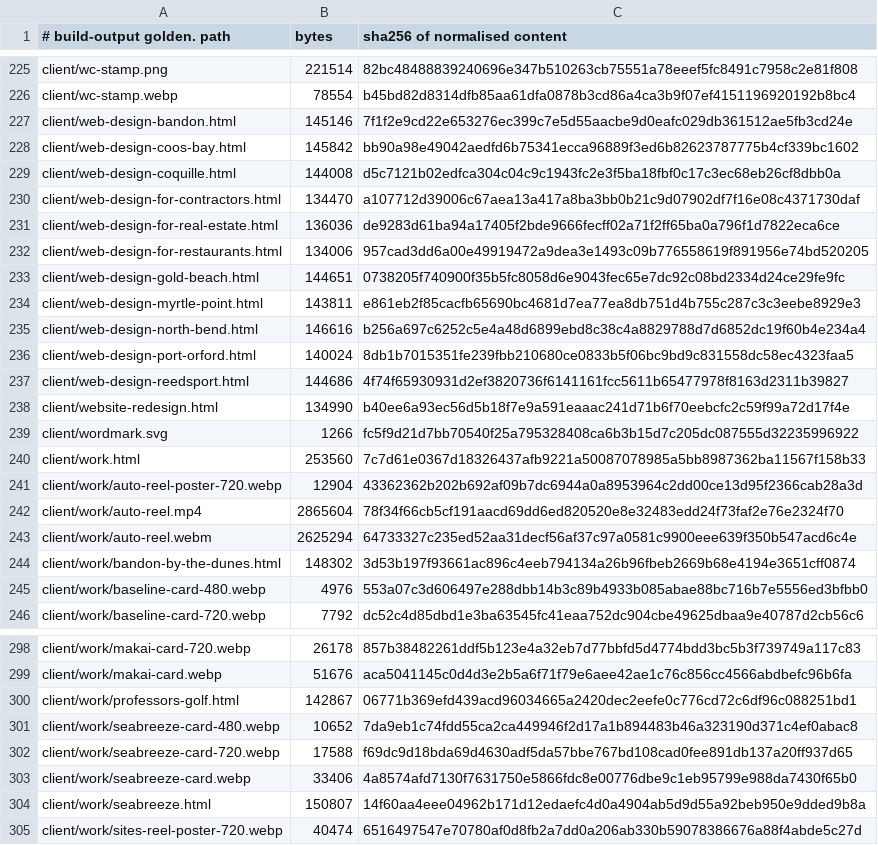
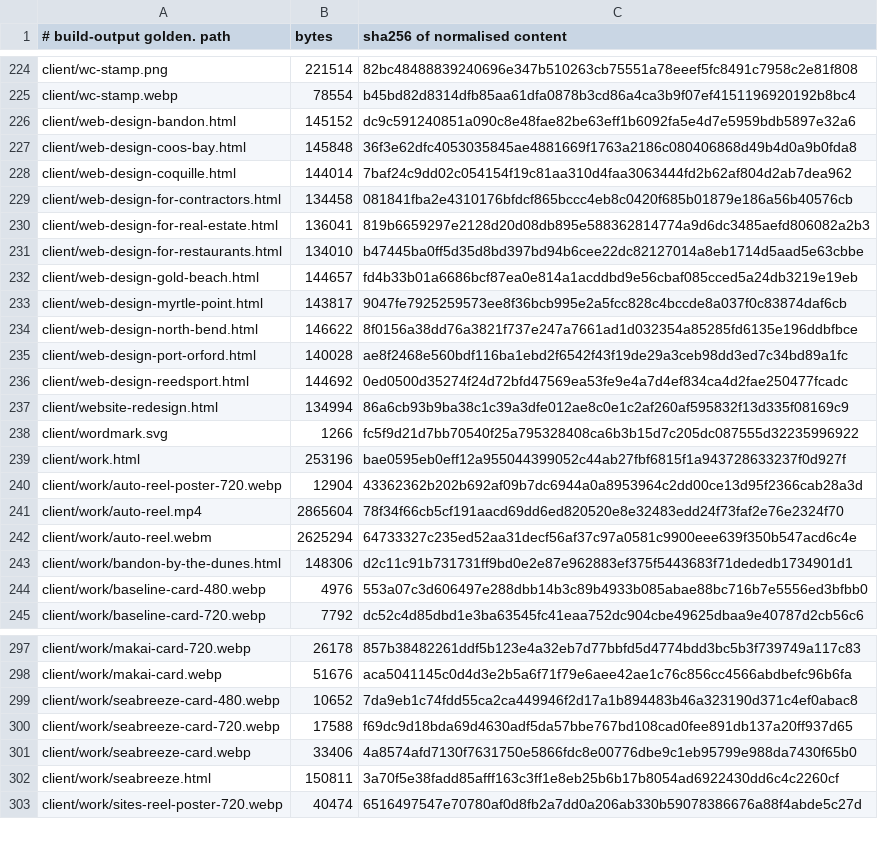
Before and after one commit to Preston2012/winterscode, a TSV file: .goldens/manifest.tsv, drawn as a sheet; only a part is shown, gaps mark what is left out; the diff covers the shown part only.

```diff
--- a/.goldens/manifest.tsv
+++ b/.goldens/manifest.tsv
@@ -226,16 +225,16 @@ client/wc-stamp.png	221514	82bc48488839240696e347b510263cb75551a78eeef5fc8491c79
 client/wc-stamp.webp	78554	b45bd82d8314dfb85aa61dfa0878b3cd86a4ca3b9f07ef4151196920192b8bc4
-client/web-design-bandon.html	145146	7f1f2e9cd22e653276ec399c7e5d55aacbe9d0eafc029db361512ae5fb3cd24e
-client/web-design-coos-bay.html	145842	bb90a98e49042aedfd6b75341ecca96889f3ed6b82623787775b4cf339bc1602
-client/web-design-coquille.html	144008	d5c7121b02edfca304c04c9c1943fc2e3f5ba18fbf0c17c3ec68eb26cf8dbb0a
-client/web-design-for-contractors.html	134470	a107712d39006c67aea13a417a8ba3bb0b21c9d07902df7f16e08c4371730daf
-client/web-design-for-real-estate.html	136036	de9283d61ba94a17405f2bde9666fecff02a71f2ff65ba0a796f1d7822eca6ce
-client/web-design-for-restaurants.html	134006	957cad3dd6a00e49919472a9dea3e1493c09b776558619f891956e74bd520205
-client/web-design-gold-beach.html	144651	0738205f740900f35b5fc8058d6e9043fec65e7dc92c08bd2334d24ce29fe9fc
-client/web-design-myrtle-point.html	143811	e861eb2f85cacfb65690bc4681d7ea77ea8db751d4b755c287c3c3eebe8929e3
-client/web-design-north-bend.html	146616	b256a697c6252c5e4a48d6899ebd8c38c4a8829788d7d6852dc19f60b4e234a4
-client/web-design-port-orford.html	140024	8db1b7015351fe239fbb210680ce0833b5f06bc9bd9c831558dc58ec4323faa5
-client/web-design-reedsport.html	144686	4f74f65930931d2ef3820736f6141161fcc5611b65477978f8163d2311b39827
-client/website-redesign.html	134990	b40ee6a93ec56d5b18f7e9a591eaaac241d71b6f70eebcfc2c59f99a72d17f4e
+client/web-design-bandon.html	145152	dc9c591240851a090c8e48fae82be63eff1b6092fa5e4d7e5959bdb5897e32a6
+client/web-design-coos-bay.html	145848	36f3e62dfc4053035845ae4881669f1763a2186c080406868d49b4d0a9b0fda8
+client/web-design-coquille.html	144014	7baf24c9dd02c054154f19c81aa310d4faa3063444fd2b62af804d2ab7dea962
+client/web-design-for-contractors.html	134458	081841fba2e4310176bfdcf865bccc4eb8c0420f685b01879e186a56b40576cb
+client/web-design-for-real-estate.html	136041	819b6659297e2128d20d08db895e588362814774a9d6dc3485aefd806082a2b3
+client/web-design-for-restaurants.html	134010	b47445ba0ff5d35d8bd397bd94b6cee22dc82127014a8eb1714d5aad5e63cbbe
+client/web-design-gold-beach.html	144657	fd4b33b01a6686bcf87ea0e814a1acddbd9e56cbaf085cced5a24db3219e19eb
+client/web-design-myrtle-point.html	143817	9047fe7925259573ee8f36bcb995e2a5fcc828c4bccde8a037f0c83874daf6cb
+client/web-design-north-bend.html	146622	8f0156a38dd76a3821f737e247a7661ad1d032354a85285fd6135e196ddbfbce
+client/web-design-port-orford.html	140028	ae8f2468e560bdf116ba1ebd2f6542f43f19de29a3ceb98dd3ed7c34bd89a1fc
+client/web-design-reedsport.html	144692	0ed0500d35274f24d72bfd47569ea53fe9e4a7d4ef834ca4d2fae250477fcadc
+client/website-redesign.html	134994	86a6cb93b9ba38c1c39a3dfe012ae8c0e1c2af260af595832f13d335f08169c9
 client/wordmark.svg	1266	fc5f9d21d7bb70540f25a795328408ca6b3b15d7c205dc087555d32235996922
-client/work.html	253560	7c7d61e0367d18326437afb9221a50087078985a5bb8987362ba11567f158b33
+client/work.html	253196	bae0595eb0eff12a955044399052c44ab27fbf6815f1a943728633237f0d927f
 client/work/auto-reel-poster-720.webp	12904	43362362b202b692af09b7dc6944a0a8953964c2dd00ce13d95f2366cab28a3d
@@ -243,3 +242,3 @@ client/work/auto-reel.mp4	2865604	78f34f66cb5cf191aacd69dd6ed820520e8e32483edd24
 client/work/auto-reel.webm	2625294	64733327c235ed52aa31decf56af37c97a0581c9900eee639f350b547acd6c4e
-client/work/bandon-by-the-dunes.html	148302	3d53b197f93661ac896c4eeb794134a26b96fbeb2669b68e4194e3651cff0874
+client/work/bandon-by-the-dunes.html	148306	d2c11c91b731731ff9bd0e2e87e962883ef375f5443683f71dededb1734901d1
 client/work/baseline-card-480.webp	4976	553a07c3d606497e288dbb14b3c89b4933b085abae88bc716b7e5556ed3bfbb0
@@ -299,3 +298,2 @@ client/work/makai-card-720.webp	26178	857b38482261ddf5b123e4a32eb7d77bbfd5d4774b
 client/work/makai-card.webp	51676	aca5041145c0d4d3e2b5a6f71f79e6aee42ae1c76c856cc4566abdbefc96b6fa
-client/work/professors-golf.html	142867	06771b369efd439acd96034665a2420dec2eefe0c776cd72c6df96c088251bd1
 client/work/seabreeze-card-480.webp	10652	7da9eb1c74fdd55ca2ca449946f2d17a1b894483b46a323190d371c4ef0abac8
@@ -303,3 +301,3 @@ client/work/seabreeze-card-720.webp	17588	f69dc9d18bda69d4630adf5da57bbe767bd108
 client/work/seabreeze-card.webp	33406	4a8574afd7130f7631750e5866fdc8e00776dbe9c1eb95799e988da7430f65b0
-client/work/seabreeze.html	150807	14f60aa4eee04962b171d12edaefc4d0a4904ab5d9d55a92beb950e9dded9b8a
+client/work/seabreeze.html	150811	3a70f5e38fadd85afff163c3ff1e8eb25b6b17b8054ad6922430dd6c4c2260cf
 client/work/sites-reel-poster-720.webp	40474	6516497547e70780af0d8fb2a7dd0a206ab330b59078386676a88f4abde5c27d
```
Also changed, not shown: 1 removed row and 74 edited cells elsewhere in this file.
